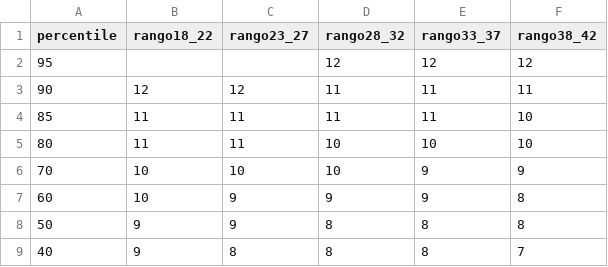
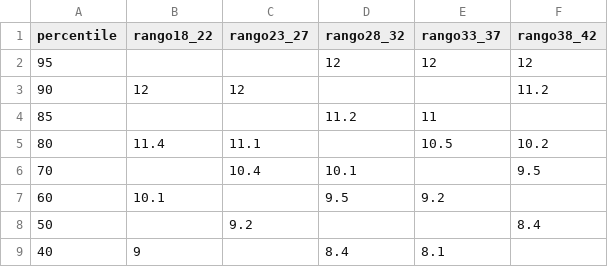
Before and after one commit to ProyectoIntegrador2018/reportes-neurociencias, a CSV file: Baremos/Baremo_Hopkins_Diferido.csv, drawn as a sheet; only a part is shown; the diff covers the shown part only.

Commit message:
Update hopkins baremos and SCL90 baremo to percentil 30 to be round down

```diff
--- a/Baremos/Baremo_Hopkins_Diferido.csv
+++ b/Baremos/Baremo_Hopkins_Diferido.csv
@@ -2,8 +2,8 @@ percentile,rango18_22,rango23_27,rango28_32,rango33_37,rango38_42
 95,,,12,12,12
-90,12,12,11,11,11
-85,11,11,11,11,10
-80,11,11,10,10,10
-70,10,10,10,9,9
-60,10,9,9,9,8
-50,9,9,8,8,8
-40,9,8,8,8,7
+90,12,12,,,11.2
+85,,,11.2,11,
+80,11.4,11.1,,10.5,10.2
+70,,10.4,10.1,,9.5
+60,10.1,,9.5,9.2,
+50,,9.2,,,8.4
+40,9,,8.4,8.1,
```
Also changed, not shown: 24 edited cells elsewhere in this file, Baremos/SCL90R_VARONES_PSIQUIATRICA_TABLA.csv.
